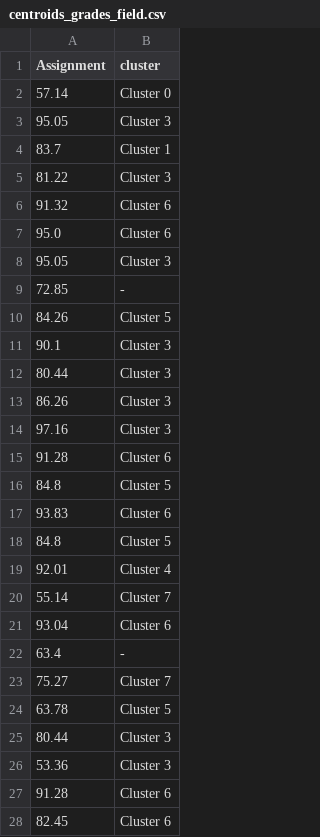
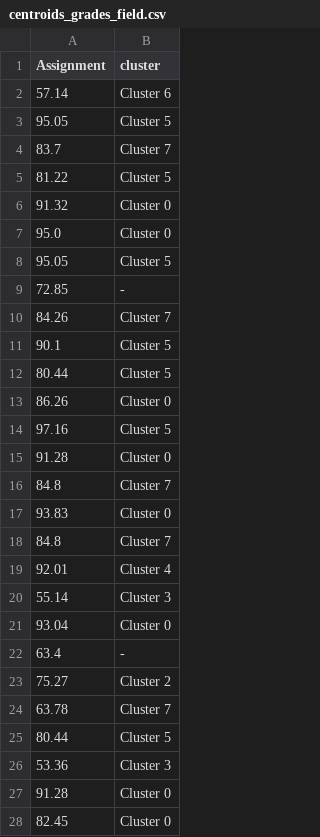
Before and after one commit to bigmlcom/bigmler, a CSV file: check_files/centroids_grades_field.csv, drawn as a sheet; only a part is shown; the diff covers the shown part only.

```diff
--- a/check_files/centroids_grades_field.csv
+++ b/check_files/centroids_grades_field.csv
@@ -1,28 +1,28 @@
 Assignment,cluster
-57.14,Cluster 0
-95.05,Cluster 3
-83.7,Cluster 1
-81.22,Cluster 3
-91.32,Cluster 6
-95.0,Cluster 6
-95.05,Cluster 3
+57.14,Cluster 6
+95.05,Cluster 5
+83.7,Cluster 7
+81.22,Cluster 5
+91.32,Cluster 0
+95.0,Cluster 0
+95.05,Cluster 5
 72.85,-
-84.26,Cluster 5
-90.1,Cluster 3
-80.44,Cluster 3
-86.26,Cluster 3
-97.16,Cluster 3
-91.28,Cluster 6
-84.8,Cluster 5
-93.83,Cluster 6
-84.8,Cluster 5
+84.26,Cluster 7
+90.1,Cluster 5
+80.44,Cluster 5
+86.26,Cluster 0
+97.16,Cluster 5
+91.28,Cluster 0
+84.8,Cluster 7
+93.83,Cluster 0
+84.8,Cluster 7
 92.01,Cluster 4
-55.14,Cluster 7
-93.04,Cluster 6
+55.14,Cluster 3
+93.04,Cluster 0
 63.4,-
-75.27,Cluster 7
-63.78,Cluster 5
-80.44,Cluster 3
+75.27,Cluster 2
+63.78,Cluster 7
+80.44,Cluster 5
 53.36,Cluster 3
-91.28,Cluster 6
-82.45,Cluster 6
+91.28,Cluster 0
+82.45,Cluster 0
```
Also changed, not shown: 50 edited cells elsewhere in this file, check_files/anomaly_scores_grades.csv, check_files/anomaly_scores_kdd.csv, 39 other files.
